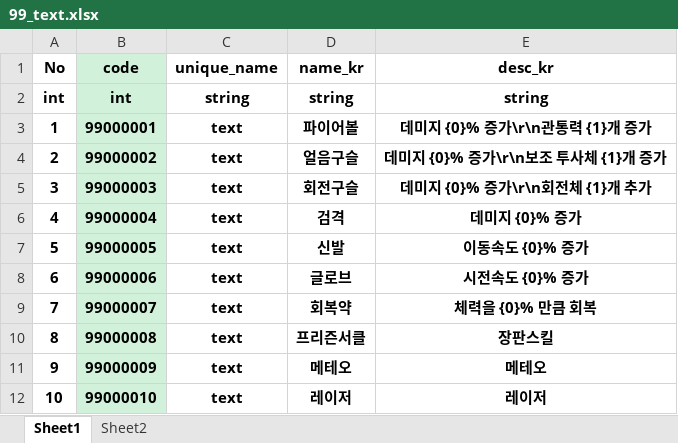
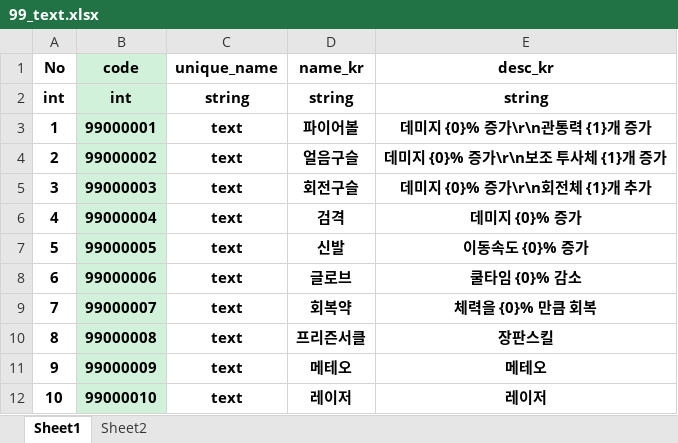
Before and after one commit to hoon-geekdev/EEAClient, an Excel workbook: Excel/99_text.xlsx, sheet Sheet1, drawn as a sheet; values as stored, in another font and other column widths than the file's, no borders; the diff names each change by its address in the sheet, - before the commit and + after, or states it on an @@ line.

```diff
--- a/Excel/99_text.xlsx (sheet Sheet1)
+++ b/Excel/99_text.xlsx (sheet Sheet1)
-E8 (desc_kr): 시전속도 {0}% 증가
+E8 (desc_kr): 쿨타임 {0}% 감소
```
Also changed, not shown: Excel/15_ability.xlsx, 23 other files.
